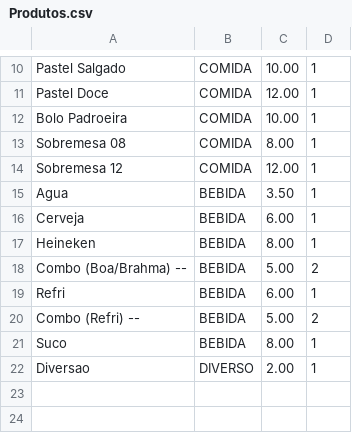
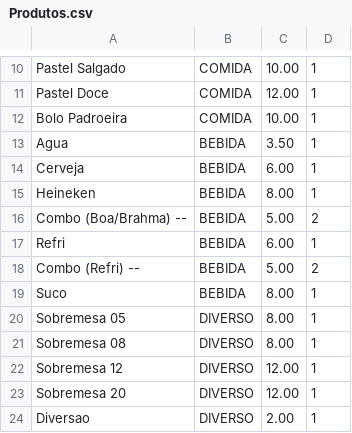
Before and after one commit to osseab/Quermesse, a CSV file: Produtos.csv, drawn as a sheet; only a part is shown, gaps mark what is left out; removed rows and columns are numbered as before the commit, all else as after; the diff names each change by its address in the sheet, - before the commit and + after, or states it on an @@ line.

Commit message:
Update Produtos.csv

```diff
--- a/Produtos.csv
+++ b/Produtos.csv
-row 13: Sobremesa 08 | COMIDA | 8.00 | 1
-row 14: Sobremesa 12 | COMIDA | 12.00 | 1
+row 20: Sobremesa 05 | DIVERSO | 8.00 | 1
+row 21: Sobremesa 08 | DIVERSO | 8.00 | 1
+row 22: Sobremesa 12 | DIVERSO | 12.00 | 1
+row 23: Sobremesa 20 | DIVERSO | 12.00 | 1
```
